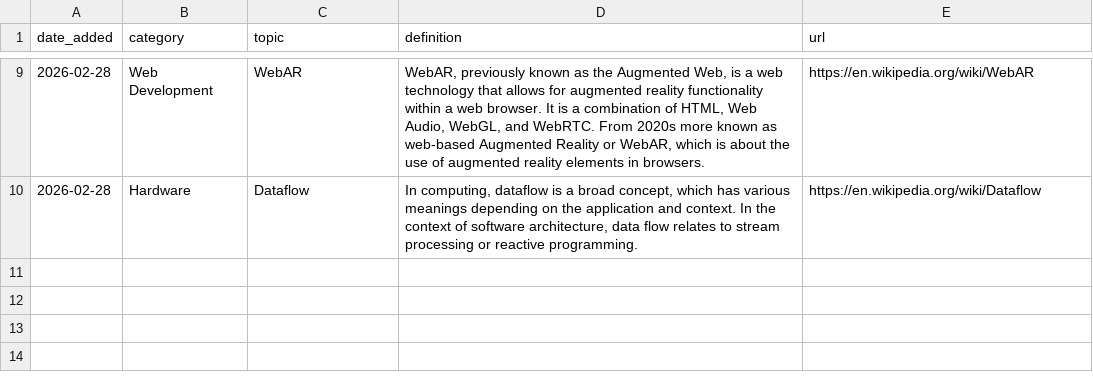
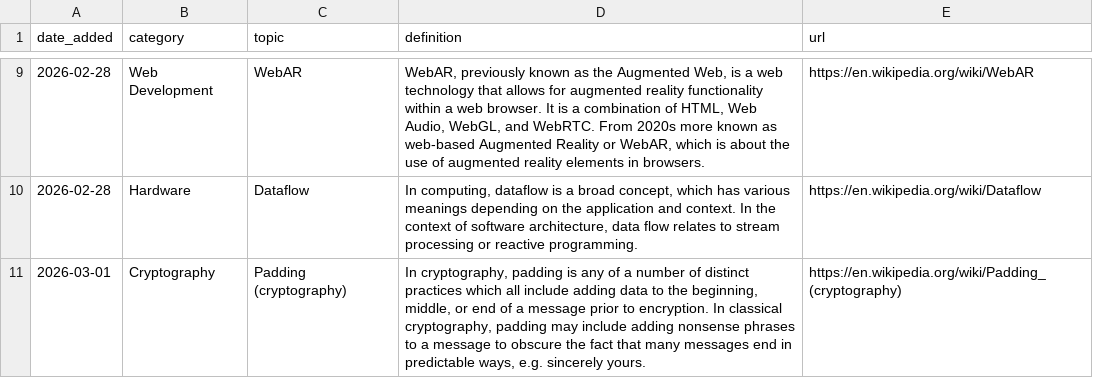
Before and after one commit to Jeffin03/DevDigest, a CSV file: CS_Glossary.csv, drawn as a sheet; only a part is shown, gaps mark what is left out.

```diff
--- a/CS_Glossary.csv
+++ b/CS_Glossary.csv
@@ -10 +10,2 @@ date_added,category,topic,definition,url
 2026-02-28,Hardware,Dataflow,"In computing, dataflow is a broad concept, which has various meanings depending on the application and context. In the context of software architecture, data flow relates to stream processing or reactive programming.",https://en.wikipedia.org/wiki/Dataflow
+2026-03-01,Cryptography,Padding (cryptography),"In cryptography, padding is any of a number of distinct practices which all include adding data to the beginning, middle, or end of a message prior to encryption. In classical cryptography, padding may include adding nonsense phrases to a message to obscure the fact that many messages end in predictable ways, e.g. sincerely yours.",https://en.wikipedia.org/wiki/Padding_(cryptography)
```
